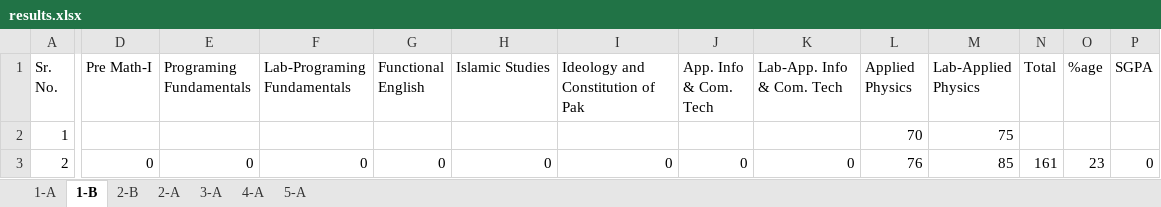
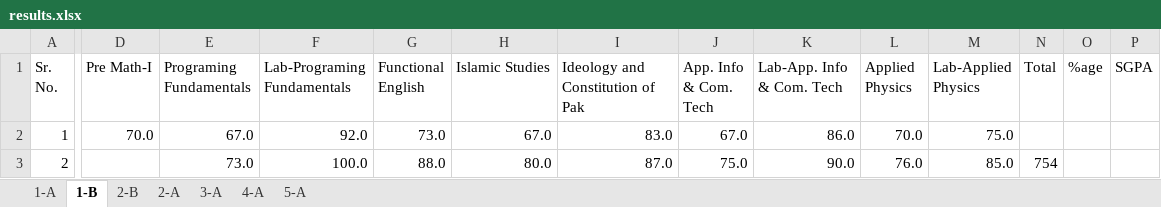
Before and after one commit to xeeshan-zs/marks, an Excel workbook: assets/results.xlsx, sheet 1-B, drawn as a sheet; only a part is shown, gaps mark what is left out; values as stored, in another font and other column widths than the file's, no cell formats; charts and pictures not drawn; the diff covers the shown part only; the diff names each change by its address in the sheet, - before the commit and + after, or states it on an @@ line.

Commit message:
result

```diff
--- a/assets/results.xlsx (sheet 1-B)
+++ b/assets/results.xlsx (sheet 1-B)
-D2 (Pre Math-I): (empty)
+D2 (Pre Math-I): 70.0
-E2 (Programing Fundamentals): (empty)
+E2 (Programing Fundamentals): 67.0
-F2 (Lab-Programing Fundamentals): (empty)
+F2 (Lab-Programing Fundamentals): 92.0
-G2 (Functional English): (empty)
+G2 (Functional English): 73.0
-H2 (Islamic Studies): (empty)
+H2 (Islamic Studies): 67.0
-I2 (Ideology and Constitution of Pak): (empty)
+I2 (Ideology and Constitution of Pak): 83.0
-J2 (App. Info & Com. Tech): (empty)
+J2 (App. Info & Com. Tech): 67.0
-K2 (Lab-App. Info & Com. Tech): (empty)
+K2 (Lab-App. Info & Com. Tech): 86.0
-L2 (Applied Physics): 70
+L2 (Applied Physics): 70.0
-M2 (Lab-Applied Physics): 75
+M2 (Lab-Applied Physics): 75.0
-D3 (Pre Math-I): 0
+D3 (Pre Math-I): (empty)
-E3 (Programing Fundamentals): 0
+E3 (Programing Fundamentals): 73.0
-F3 (Lab-Programing Fundamentals): 0
+F3 (Lab-Programing Fundamentals): 100.0
-G3 (Functional English): 0
+G3 (Functional English): 88.0
-H3 (Islamic Studies): 0
+H3 (Islamic Studies): 80.0
-I3 (Ideology and Constitution of Pak): 0
+I3 (Ideology and Constitution of Pak): 87.0
-J3 (App. Info & Com. Tech): 0
+J3 (App. Info & Com. Tech): 75.0
-K3 (Lab-App. Info & Com. Tech): 0
+K3 (Lab-App. Info & Com. Tech): 90.0
-L3 (Applied Physics): 76
+L3 (Applied Physics): 76.0
-M3 (Lab-Applied Physics): 85
+M3 (Lab-Applied Physics): 85.0
-N3 (Total): 161
+N3 (Total): 754
-O3 (%age): 23
+O3 (%age): (empty)
-P3 (SGPA): 0
+P3 (SGPA): (empty)
```
Also changed, not shown: 733 edited cells elsewhere in this sheet, sheet 1-A, sheet 2-B, cell formats.
